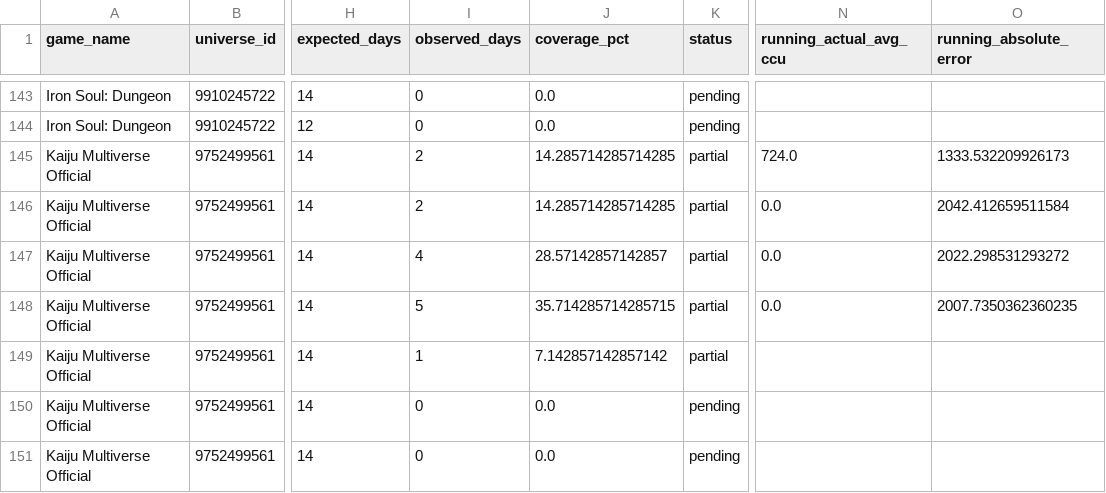
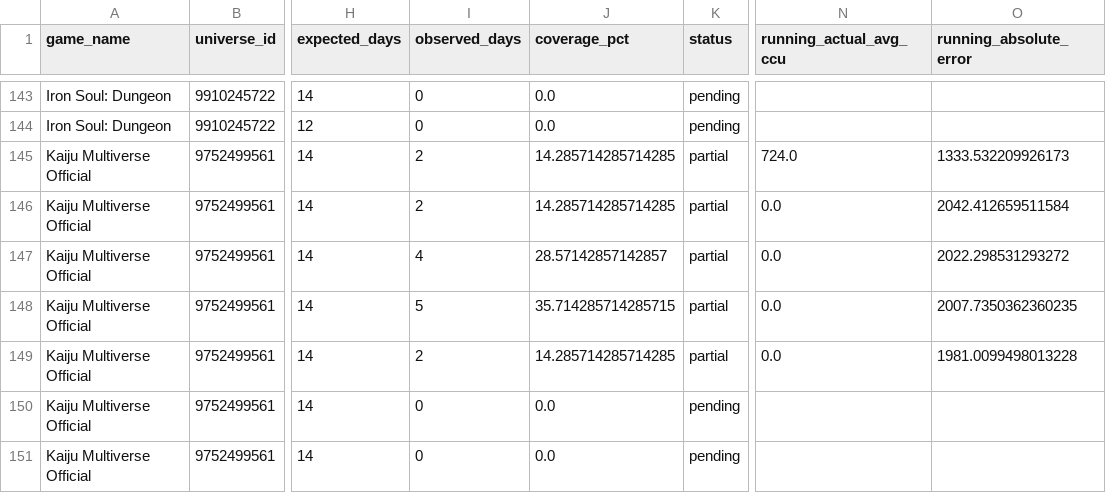
Before and after one commit to lx920/forecast-dashboard, a CSV file: forecast_validation.csv, drawn as a sheet; only a part is shown, gaps mark what is left out; the diff names each change by its address in the sheet, - before the commit and + after, or states it on an @@ line.

Commit message:
Refresh dashboard actuals 2026-10-10

```diff
--- a/forecast_validation.csv
+++ b/forecast_validation.csv
-I149 (observed_days): 1
+I149 (observed_days): 2
-J149 (coverage_pct): 7.142857142857142
+J149 (coverage_pct): 14.285714285714285
-N149 (running_actual_avg_ccu): (empty)
+N149 (running_actual_avg_ccu): 0.0
-O149 (running_absolute_error): (empty)
+O149 (running_absolute_error): 1981.0099498013228
```
Also changed, not shown: 2 other files.
